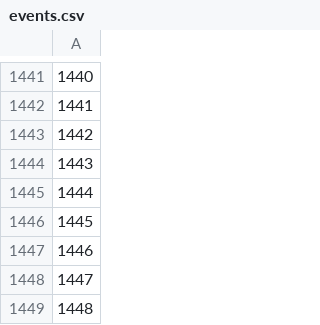
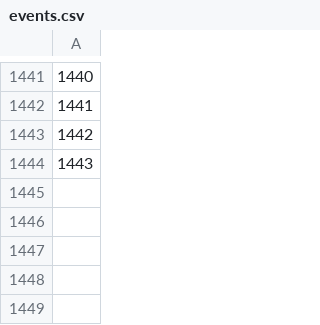
Before and after one commit to OasisLMF/OasisPiWind, a CSV file: model_data/PiWind/events.csv, drawn as a sheet; only a part is shown, gaps mark what is left out; the diff names each change by its address in the sheet, - before the commit and + after, or states it on an @@ line.

Commit message:
Various updates to model_data

```diff
--- a/model_data/PiWind/events.csv
+++ b/model_data/PiWind/events.csv
-row 1445: 1444
-row 1446: 1445
-row 1447: 1446
-row 1448: 1447
-row 1449: 1448
```
Also changed, not shown: 7 other files.
